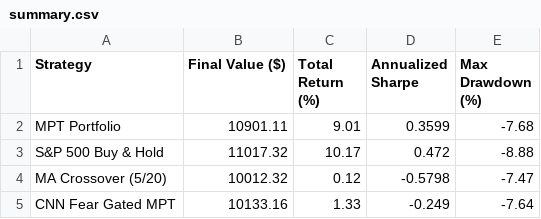
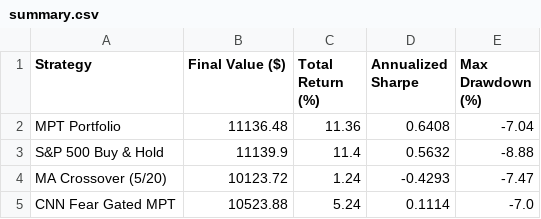
Before and after one commit to JAIDEEP-TRIP/portfolio-optimization, a CSV file: outputs/summary.csv, drawn as a sheet.

```diff
--- a/outputs/summary.csv
+++ b/outputs/summary.csv
@@ -1,5 +1,5 @@
 Strategy,Final Value ($),Total Return (%),Annualized Sharpe,Max Drawdown (%)
-MPT Portfolio,10901.11,9.01,0.3599,-7.68
-S&P 500 Buy & Hold,11017.32,10.17,0.472,-8.88
-MA Crossover (5/20),10012.32,0.12,-0.5798,-7.47
-CNN Fear Gated MPT,10133.16,1.33,-0.249,-7.64
+MPT Portfolio,11136.48,11.36,0.6408,-7.04
+S&P 500 Buy & Hold,11139.9,11.4,0.5632,-8.88
+MA Crossover (5/20),10123.72,1.24,-0.4293,-7.47
+CNN Fear Gated MPT,10523.88,5.24,0.1114,-7.0
```
Also changed, not shown: outputs/portfolio_values.csv, outputs/todays_allocation.csv, 5 other files.
